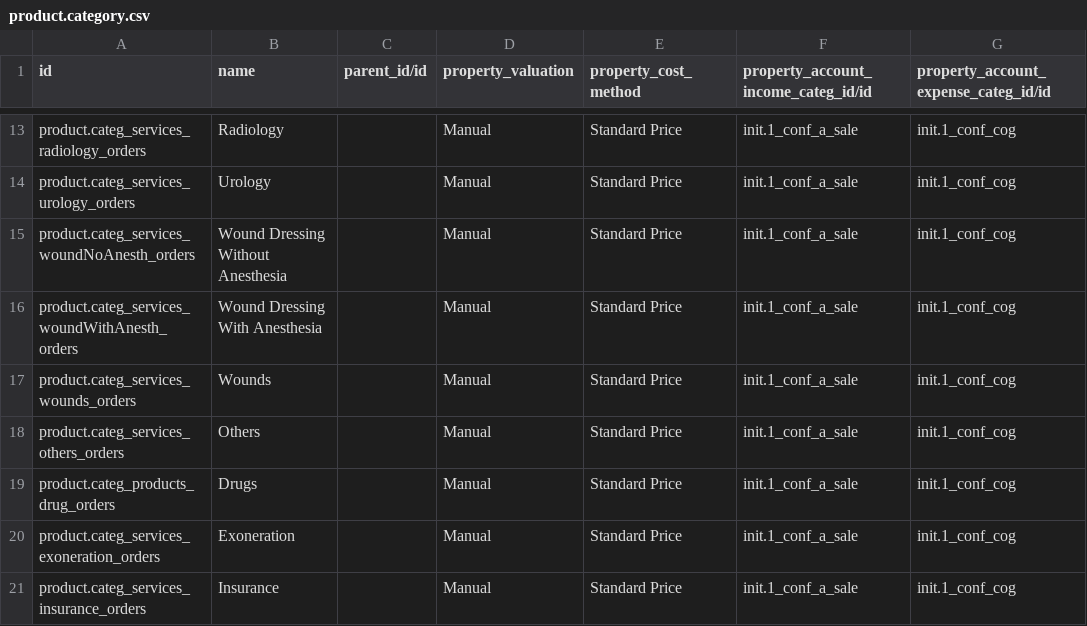
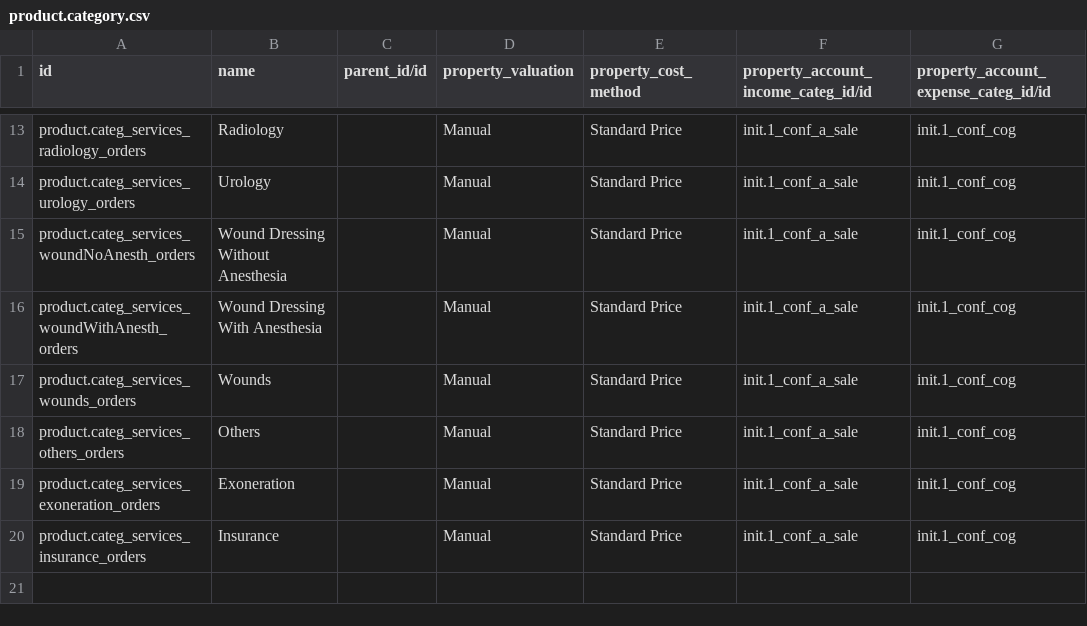
Before and after one commit to mekomsolutions/odoo-config-haiti, a CSV file: configuration/product_category/product.category.csv, drawn as a sheet; only a part is shown, gaps mark what is left out; the diff names each change by its address in the sheet, - before the commit and + after, or states it on an @@ line.

```diff
--- a/configuration/product_category/product.category.csv
+++ b/configuration/product_category/product.category.csv
-row 19: product.categ_products_drug_orders | Drugs |  | Manual | Standard Price | init.1_conf_a_sale | init.1_conf_cog
```
Also changed, not shown: 1 other file.
